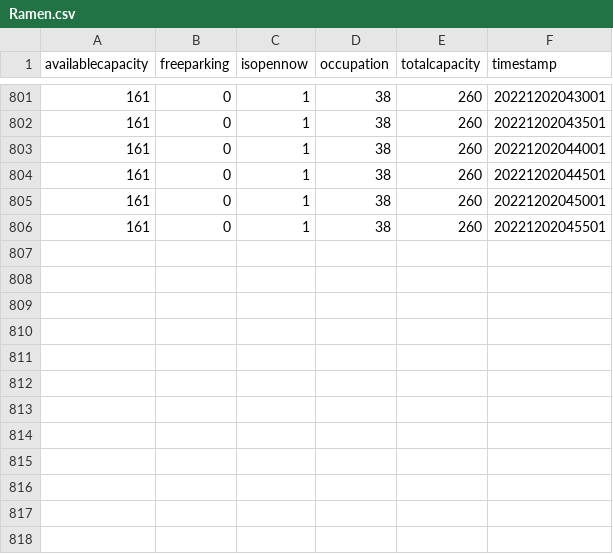
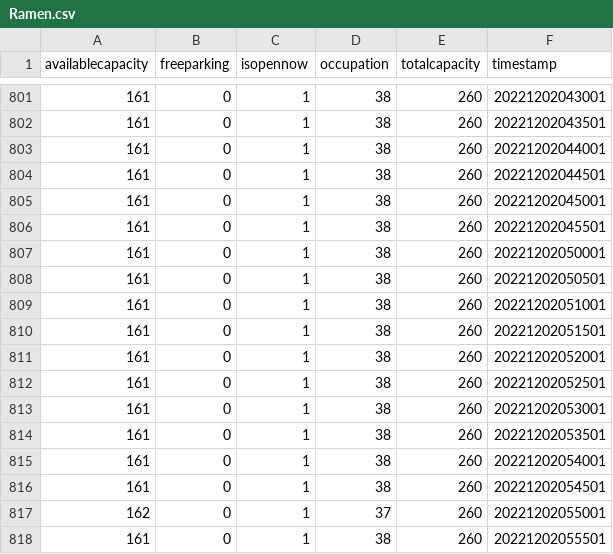
Before and after one commit to BrechtDeSchryver/iataak, a CSV file: data-workflow/Data/csv/Ramen.csv, drawn as a sheet; only a part is shown, gaps mark what is left out.

```diff
--- a/data-workflow/Data/csv/Ramen.csv
+++ b/data-workflow/Data/csv/Ramen.csv
@@ -806 +806,13 @@ availablecapacity;freeparking;isopennow;occupation;totalcapacity;timestamp
 161;0;1;38;260;20221202045501
+161;0;1;38;260;20221202050001
+161;0;1;38;260;20221202050501
+161;0;1;38;260;20221202051001
+161;0;1;38;260;20221202051501
+161;0;1;38;260;20221202052001
+161;0;1;38;260;20221202052501
+161;0;1;38;260;20221202053001
+161;0;1;38;260;20221202053501
+161;0;1;38;260;20221202054001
+161;0;1;38;260;20221202054501
+162;0;1;37;260;20221202055001
+161;0;1;38;260;20221202055501
```
Also changed, not shown: data-workflow/Data/csv/Ledeberg.csv, data-workflow/Data/csv/Reep.csv, 48 other files.
